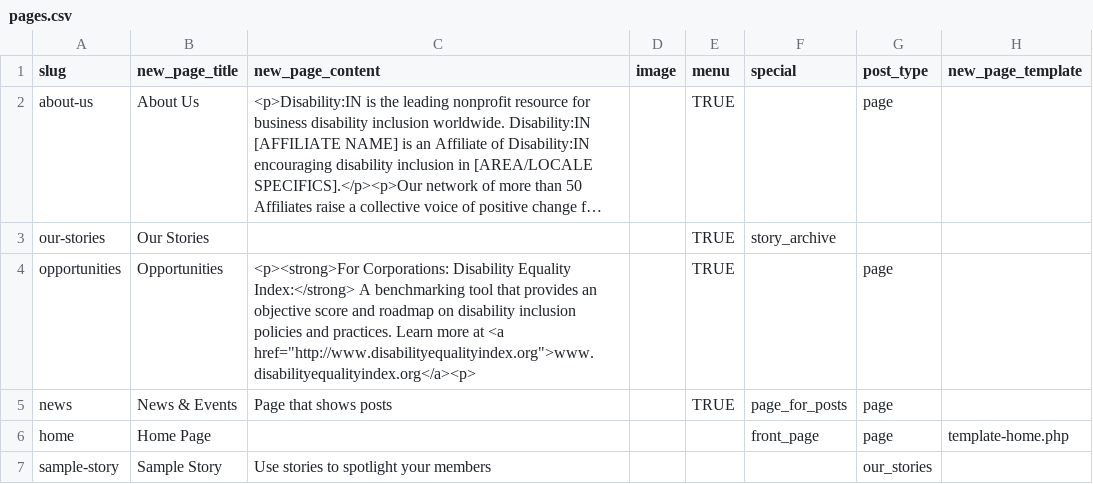
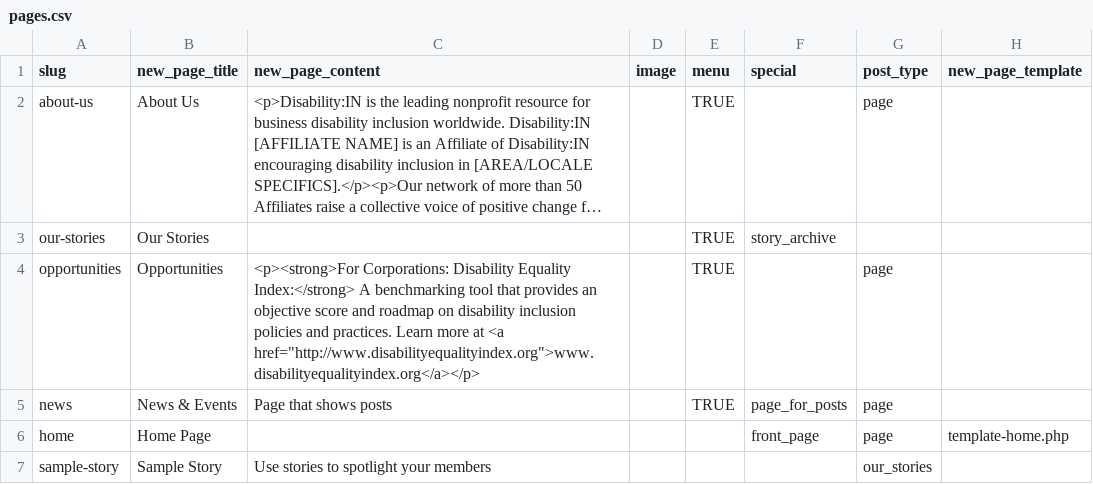
Before and after one commit to pattyok/disabilityin, a CSV file: assets/data/pages.csv, drawn as a sheet; long unchanged cells end in …; the diff names each change by its address in the sheet, - before the commit and + after, or states it on an @@ line.

Commit message:
placeholder fix

```diff
--- a/assets/data/pages.csv
+++ b/assets/data/pages.csv
-C4 (new_page_content): …at <a href="http://www.disabilityequalityindex.org">www.disabilityequalityindex.org</a><p>
+C4 (new_page_content): …at <a href="http://www.disabilityequalityindex.org">www.disabilityequalityindex.org</a></p>
```
